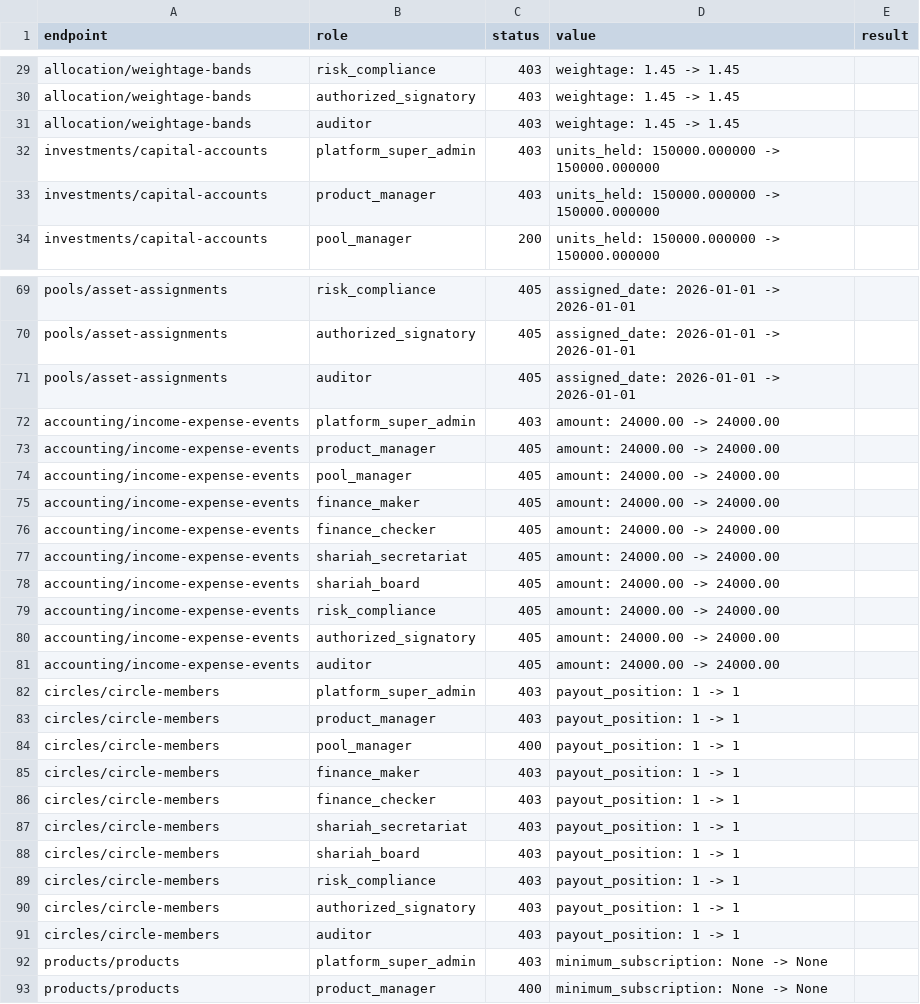
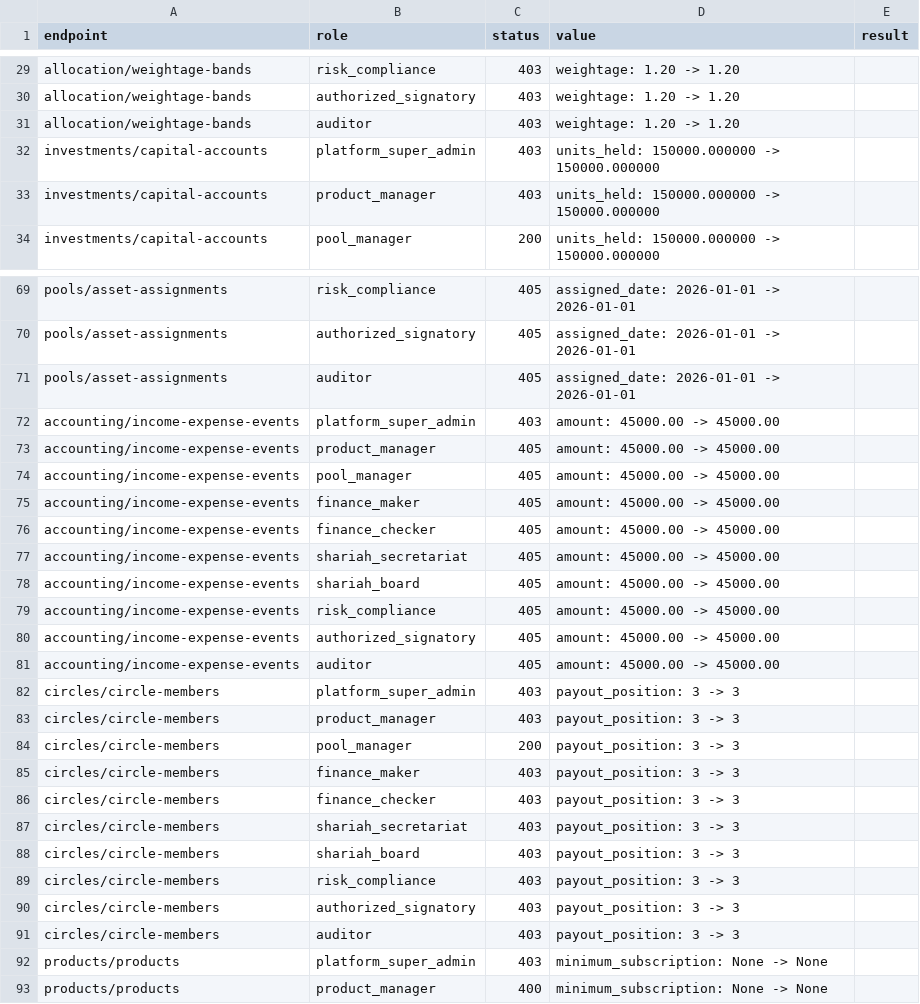
Before and after one commit to rajatalha123456/Amanah-Pool-OS, a TSV file: audit_reports/evidence/patch_probe.tsv, drawn as a sheet; only a part is shown, gaps mark what is left out; the diff covers the shown part only; the diff names each change by its address in the sheet, - before the commit and + after, or states it on an @@ line.

```diff
--- a/audit_reports/evidence/patch_probe.tsv
+++ b/audit_reports/evidence/patch_probe.tsv
-D29:D31 (value): weightage: 1.45 -> 1.45
+D29:D31 (value): weightage: 1.20 -> 1.20
-D72:D81 (value): amount: 24000.00 -> 24000.00
+D72:D81 (value): amount: 45000.00 -> 45000.00
-D82:D91 (value): payout_position: 1 -> 1
+D82:D91 (value): payout_position: 3 -> 3
-C84 (status): 400
+C84 (status): 200
```
Also changed, not shown: 57 edited cells elsewhere in this file, 34 other files.
